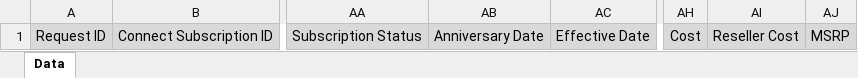
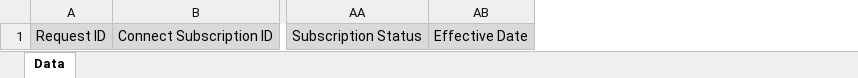
Before and after one commit to CloudBlue-GCSPdM/global-connect-reports, an Excel workbook: reports/approved_requests/templates/template.xlsx, sheet Data, drawn as a sheet; only a part is shown, gaps mark what is left out; values as stored, in another font and other column widths than the file's, no borders; the diff names each change by its address in the sheet, - before the commit and + after, or states it on an @@ line.

Commit message:
Fix in the template columns

```diff
--- a/reports/approved_requests/templates/template.xlsx (sheet Data)
+++ b/reports/approved_requests/templates/template.xlsx (sheet Data)
-column AB, row 1: Anniversary Date
-column AH, row 1: Cost
-column AI, row 1: Reseller Cost
-column AJ, row 1: MSRP
```
